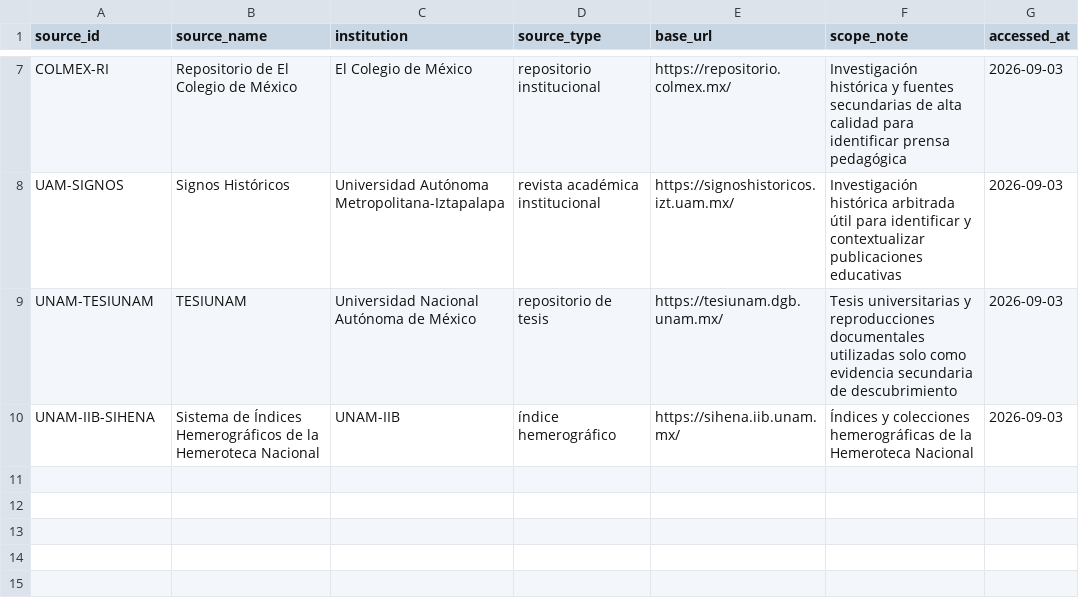
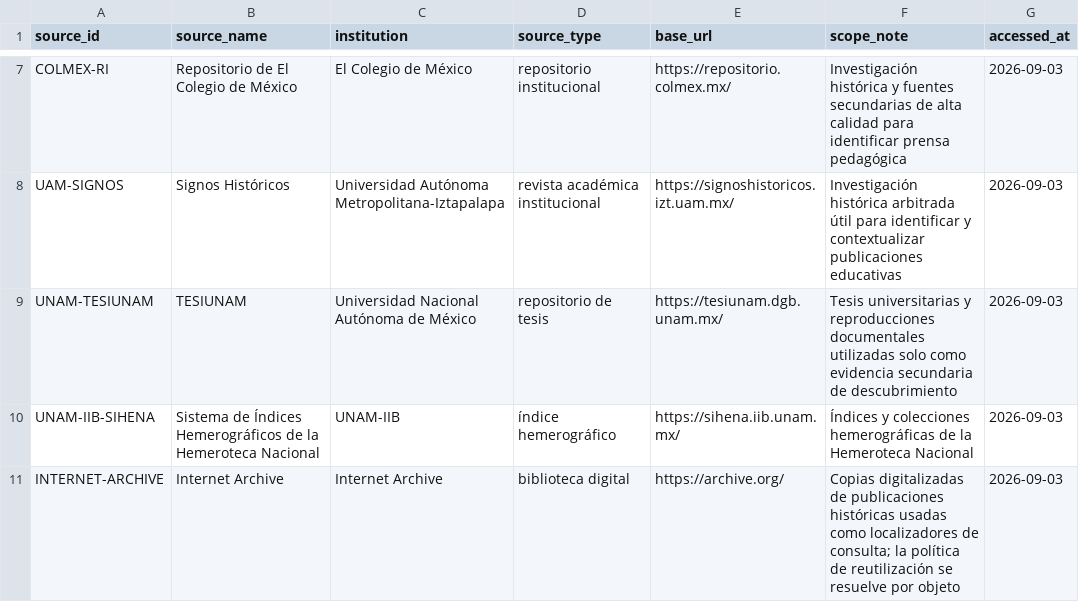
Before and after one commit to fersandovalgtz/practica-docente-historica-digital, a CSV file: data/catalog/sources.csv, drawn as a sheet; only a part is shown, gaps mark what is left out; the diff names each change by its address in the sheet, - before the commit and + after, or states it on an @@ line.

Commit message:
Add Internet Archive as PDHD evidence source

```diff
--- a/data/catalog/sources.csv
+++ b/data/catalog/sources.csv
+row 11: INTERNET-ARCHIVE | Internet Archive | Internet Archive | biblioteca digital | https://archive.org/ | Copias digitalizadas de publicaciones históricas usadas como localizadores de consulta; la política de reutilización se resuelve por objeto | 2026-09-03
```
